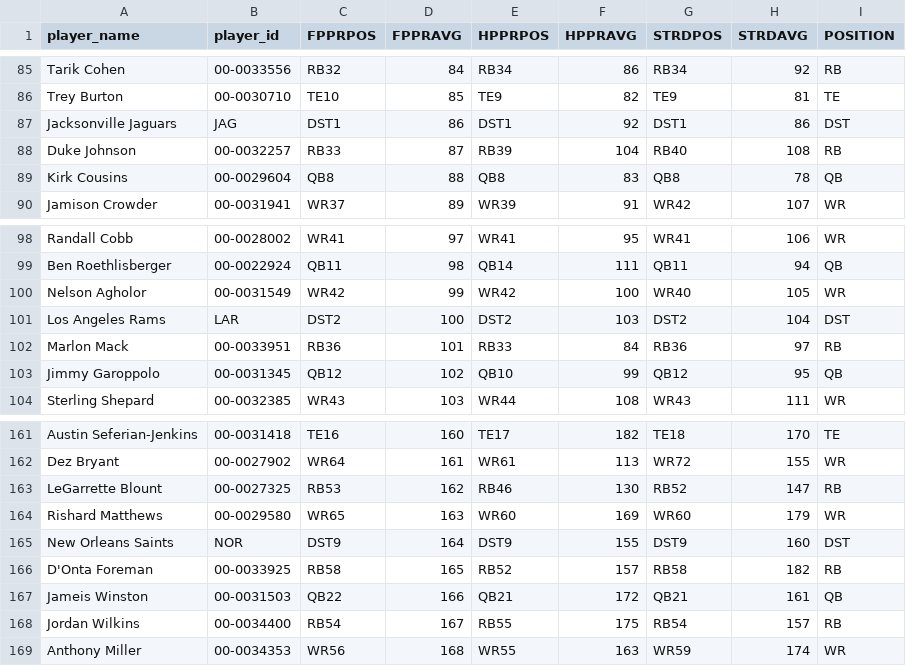
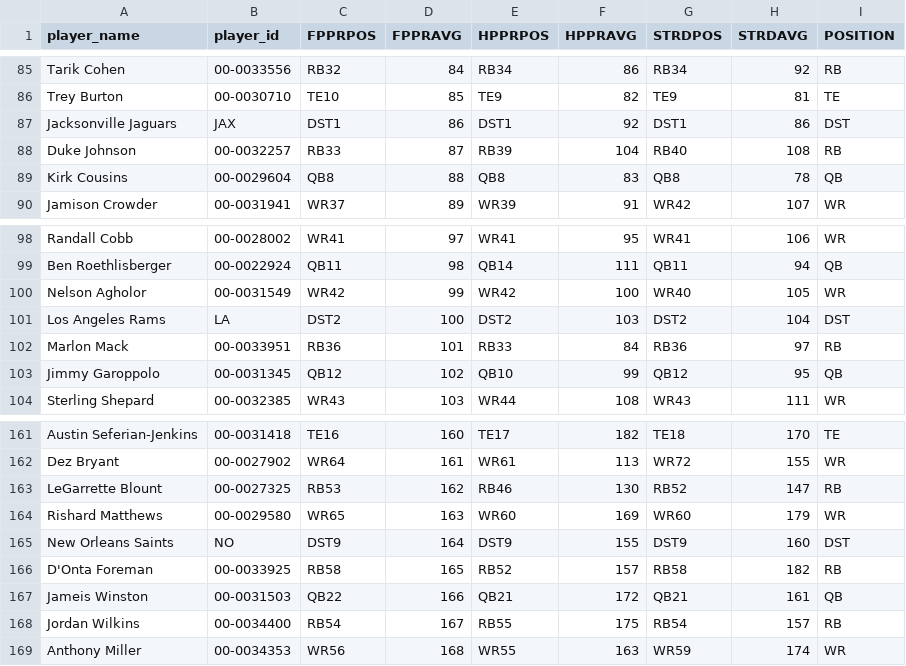
Before and after one commit to choym92/DraftingAlpha, a CSV file: adp/2018ADP.csv, drawn as a sheet; only a part is shown, gaps mark what is left out.

```diff
--- a/adp/2018ADP.csv
+++ b/adp/2018ADP.csv
@@ -86,3 +86,3 @@ Tarik Cohen,00-0033556,RB32,84,RB34,86,RB34,92,RB
 Trey Burton,00-0030710,TE10,85,TE9,82,TE9,81,TE
-Jacksonville Jaguars,JAG,DST1,86,DST1,92,DST1,86,DST
+Jacksonville Jaguars,JAX,DST1,86,DST1,92,DST1,86,DST
 Duke Johnson,00-0032257,RB33,87,RB39,104,RB40,108,RB
@@ -100,3 +100,3 @@ Ben Roethlisberger,00-0022924,QB11,98,QB14,111,QB11,94,QB
 Nelson Agholor,00-0031549,WR42,99,WR42,100,WR40,105,WR
-Los Angeles Rams,LAR,DST2,100,DST2,103,DST2,104,DST
+Los Angeles Rams,LA,DST2,100,DST2,103,DST2,104,DST
 Marlon Mack,00-0033951,RB36,101,RB33,84,RB36,97,RB
@@ -164,3 +164,3 @@ LeGarrette Blount,00-0027325,RB53,162,RB46,130,RB52,147,RB
 Rishard Matthews,00-0029580,WR65,163,WR60,169,WR60,179,WR
-New Orleans Saints,NOR,DST9,164,DST9,155,DST9,160,DST
+New Orleans Saints,NO,DST9,164,DST9,155,DST9,160,DST
 D'Onta Foreman,00-0033925,RB58,165,RB52,157,RB58,182,RB
```
Also changed, not shown: adp/2020ADP.csv, adp/2021ADP.csv, 10 other files.
